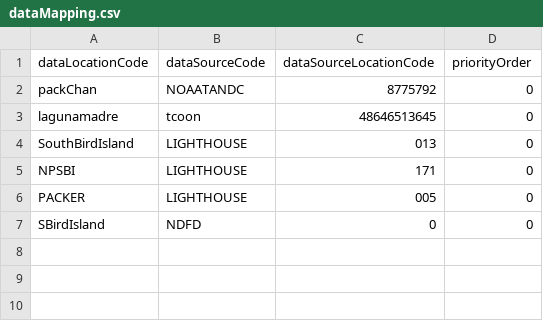
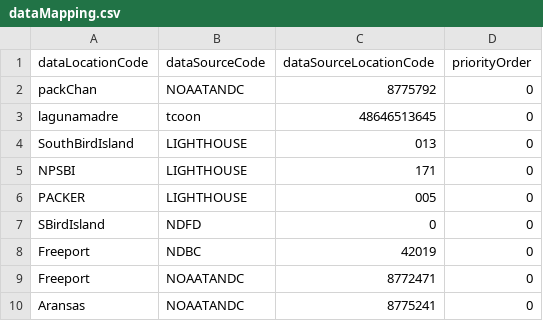
Before and after one commit to conrad-blucher-institute/semaphore, a CSV file: data/init_data/dataMapping.csv, drawn as a sheet; the diff names each change by its address in the sheet, - before the commit and + after, or states it on an @@ line.

```diff
--- a/data/init_data/dataMapping.csv
+++ b/data/init_data/dataMapping.csv
+row 8: Freeport | NDBC | 42019 | 0
+row 9: Freeport | NOAATANDC | 8772471 | 0
+row 10: Aransas | NOAATANDC | 8775241 | 0
```
Also changed, not shown: data/init_data/dataLocation.csv, data/init_data/dataSeries.csv, 2 other files.
